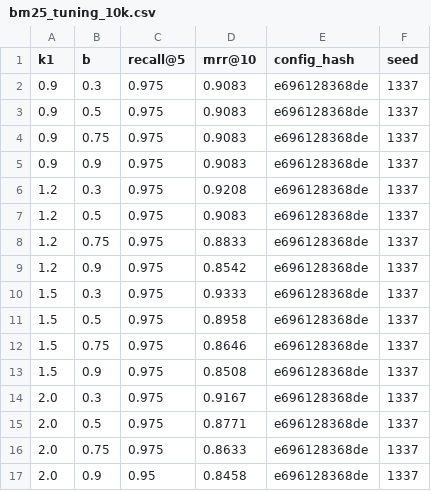
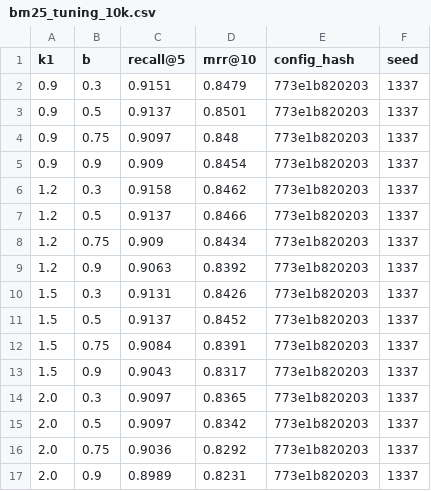
Before and after one commit to Afifa637/Path-Proman, a CSV file: reports/tables/bm25_tuning_10k.csv, drawn as a sheet.

```diff
--- a/reports/tables/bm25_tuning_10k.csv
+++ b/reports/tables/bm25_tuning_10k.csv
@@ -1,17 +1,17 @@
 k1,b,recall@5,mrr@10,config_hash,seed
-0.9,0.3,0.975,0.9083,e696128368de,1337
-0.9,0.5,0.975,0.9083,e696128368de,1337
-0.9,0.75,0.975,0.9083,e696128368de,1337
-0.9,0.9,0.975,0.9083,e696128368de,1337
-1.2,0.3,0.975,0.9208,e696128368de,1337
-1.2,0.5,0.975,0.9083,e696128368de,1337
-1.2,0.75,0.975,0.8833,e696128368de,1337
-1.2,0.9,0.975,0.8542,e696128368de,1337
-1.5,0.3,0.975,0.9333,e696128368de,1337
-1.5,0.5,0.975,0.8958,e696128368de,1337
-1.5,0.75,0.975,0.8646,e696128368de,1337
-1.5,0.9,0.975,0.8508,e696128368de,1337
-2.0,0.3,0.975,0.9167,e696128368de,1337
-2.0,0.5,0.975,0.8771,e696128368de,1337
-2.0,0.75,0.975,0.8633,e696128368de,1337
-2.0,0.9,0.95,0.8458,e696128368de,1337
+0.9,0.3,0.9151,0.8479,773e1b820203,1337
+0.9,0.5,0.9137,0.8501,773e1b820203,1337
+0.9,0.75,0.9097,0.848,773e1b820203,1337
+0.9,0.9,0.909,0.8454,773e1b820203,1337
+1.2,0.3,0.9158,0.8462,773e1b820203,1337
+1.2,0.5,0.9137,0.8466,773e1b820203,1337
+1.2,0.75,0.909,0.8434,773e1b820203,1337
+1.2,0.9,0.9063,0.8392,773e1b820203,1337
+1.5,0.3,0.9131,0.8426,773e1b820203,1337
+1.5,0.5,0.9137,0.8452,773e1b820203,1337
+1.5,0.75,0.9084,0.8391,773e1b820203,1337
+1.5,0.9,0.9043,0.8317,773e1b820203,1337
+2.0,0.3,0.9097,0.8365,773e1b820203,1337
+2.0,0.5,0.9097,0.8342,773e1b820203,1337
+2.0,0.75,0.9036,0.8292,773e1b820203,1337
+2.0,0.9,0.8989,0.8231,773e1b820203,1337
```
Also changed, not shown: reports/tables/corpus_audit.csv, 8 other files.
